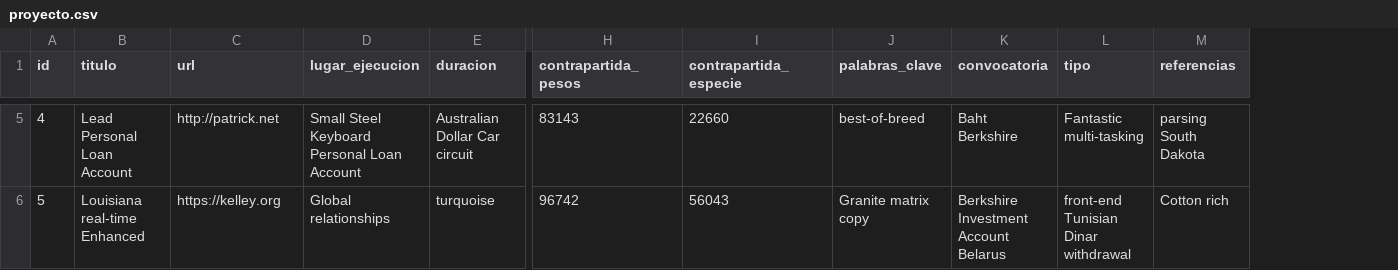
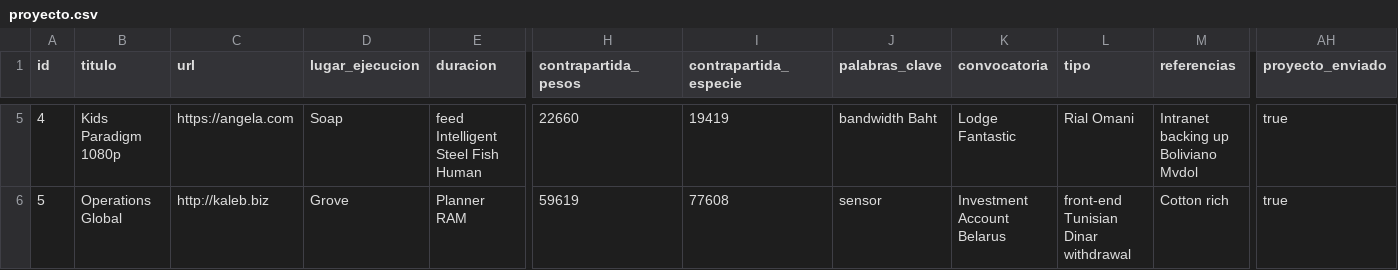
Before and after one commit to adrianizq/ciecyt-itp, a CSV file: src/main/resources/config/liquibase/fake-data/proyecto.csv, drawn as a sheet; only a part is shown, gaps mark what is left out; the diff covers the shown part only; the diff names each change by its address in the sheet, - before the commit and + after, or states it on an @@ line.

Commit message:
creando el campo proyectoEnviado

```diff
--- a/src/main/resources/config/liquibase/fake-data/proyecto.csv
+++ b/src/main/resources/config/liquibase/fake-data/proyecto.csv
+column AH (proyecto_enviado), rows 5-6: true | true
-B5 (titulo): Lead Personal Loan Account
+B5 (titulo): Kids Paradigm 1080p
-C5 (url): http://patrick.net
+C5 (url): https://angela.com
-D5 (lugar_ejecucion): Small Steel Keyboard Personal Loan Account
+D5 (lugar_ejecucion): Soap
-E5 (duracion): Australian Dollar Car circuit
+E5 (duracion): feed Intelligent Steel Fish Human
-H5 (contrapartida_pesos): 83143
+H5 (contrapartida_pesos): 22660
-I5 (contrapartida_especie): 22660
+I5 (contrapartida_especie): 19419
-J5 (palabras_clave): best-of-breed
+J5 (palabras_clave): bandwidth Baht
-K5 (convocatoria): Baht Berkshire
+K5 (convocatoria): Lodge Fantastic
-L5 (tipo): Fantastic multi-tasking
+L5 (tipo): Rial Omani
-M5 (referencias): parsing South Dakota
+M5 (referencias): Intranet backing up Boliviano Mvdol
-B6 (titulo): Louisiana real-time Enhanced
+B6 (titulo): Operations Global
-C6 (url): https://kelley.org
+C6 (url): http://kaleb.biz
-D6 (lugar_ejecucion): Global relationships
+D6 (lugar_ejecucion): Grove
-E6 (duracion): turquoise
+E6 (duracion): Planner RAM
-H6 (contrapartida_pesos): 96742
+H6 (contrapartida_pesos): 59619
-I6 (contrapartida_especie): 56043
+I6 (contrapartida_especie): 77608
-J6 (palabras_clave): Granite matrix copy
+J6 (palabras_clave): sensor
-K6 (convocatoria): Berkshire Investment Account Belarus
+K6 (convocatoria): Investment Account Belarus
```
Also changed, not shown: 175 edited cells elsewhere in this file, 10 other files.
